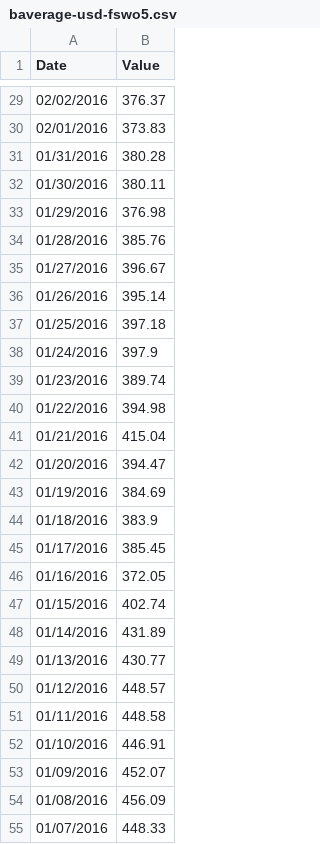
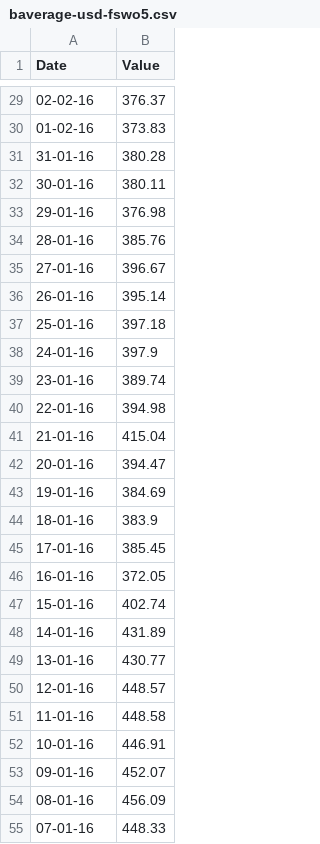
Before and after one commit to hassankhalil33/csv-parser, a CSV file: baverage-usd-fswo5.csv, drawn as a sheet; only a part is shown, gaps mark what is left out; the diff covers the shown part only.

```diff
--- a/baverage-usd-fswo5.csv
+++ b/baverage-usd-fswo5.csv
@@ -29,27 +29,27 @@ Date,Value
-02/02/2016,376.37
-02/01/2016,373.83
-01/31/2016,380.28
-01/30/2016,380.11
-01/29/2016,376.98
-01/28/2016,385.76
-01/27/2016,396.67
-01/26/2016,395.14
-01/25/2016,397.18
-01/24/2016,397.9
-01/23/2016,389.74
-01/22/2016,394.98
-01/21/2016,415.04
-01/20/2016,394.47
-01/19/2016,384.69
-01/18/2016,383.9
-01/17/2016,385.45
-01/16/2016,372.05
-01/15/2016,402.74
-01/14/2016,431.89
-01/13/2016,430.77
-01/12/2016,448.57
-01/11/2016,448.58
-01/10/2016,446.91
-01/09/2016,452.07
-01/08/2016,456.09
-01/07/2016,448.33
+02-02-16,376.37
+01-02-16,373.83
+31-01-16,380.28
+30-01-16,380.11
+29-01-16,376.98
+28-01-16,385.76
+27-01-16,396.67
+26-01-16,395.14
+25-01-16,397.18
+24-01-16,397.9
+23-01-16,389.74
+22-01-16,394.98
+21-01-16,415.04
+20-01-16,394.47
+19-01-16,384.69
+18-01-16,383.9
+17-01-16,385.45
+16-01-16,372.05
+15-01-16,402.74
+14-01-16,431.89
+13-01-16,430.77
+12-01-16,448.57
+11-01-16,448.58
+10-01-16,446.91
+09-01-16,452.07
+08-01-16,456.09
+07-01-16,448.33
```
Also changed, not shown: 64 edited cells elsewhere in this file, 1 other file.
